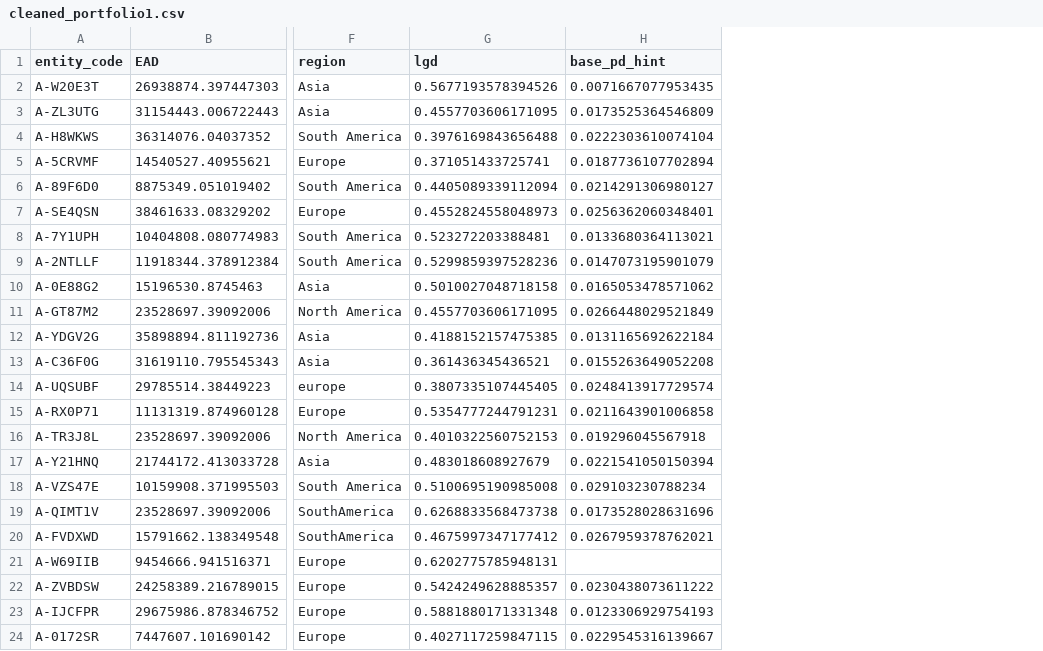
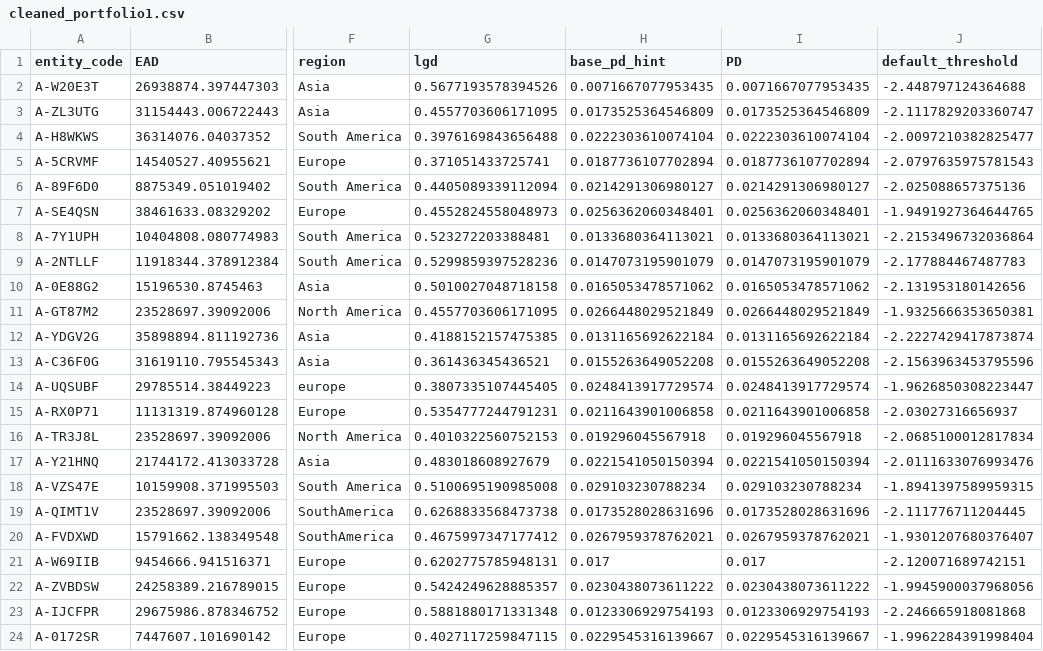
Before and after one commit to Zazazzzzz/Credit-Risk-Student-Workspace, a CSV file: MiguelJunipero_Final/results/cleaned_portfolio1.csv, drawn as a sheet; only a part is shown, gaps mark what is left out; the diff names each change by its address in the sheet, - before the commit and + after, or states it on an @@ line.

```diff
--- a/MiguelJunipero_Final/results/cleaned_portfolio1.csv
+++ b/MiguelJunipero_Final/results/cleaned_portfolio1.csv
+column I (PD), rows 2-24: 0.0071667077953435 | 0.0173525364546809 | 0.0222303610074104 | 0.0187736107702894 | 0.0214291306980127 | 0.0256362060348401 | 0.0133680364113021 | 0.0147073195901079 | 0.0165053478571062 | 0.0266448029521849 | 0.0131165692622184 | 0.0155263649052208 | 0.0248413917729574 | 0.0211643901006858 | 0.019296045567918 | 0.0221541050150394 | 0.029103230788234 | 0.0173528028631696 | 0.0267959378762021 | 0.017 | 0.0230438073611222 | 0.0123306929754193 | 0.0229545316139667
+column J (default_threshold), rows 2-24: -2.448797124364688 | -2.1117829203360747 | -2.0097210382825477 | -2.0797635975781543 | -2.025088657375136 | -1.9491927364644765 | -2.2153496732036864 | -2.177884467487783 | -2.131953180142656 | -1.9325666353650381 | -2.2227429417873874 | -2.1563963453795596 | -1.9626850308223447 | -2.03027316656937 | -2.0685100012817834 | -2.0111633076993476 | -1.8941397589959315 | -2.111776711204445 | -1.9301207680376407 | -2.120071689742151 | -1.9945900037968056 | -2.246665918081868 | -1.9962284391998404
-H21 (base_pd_hint): (empty)
+H21 (base_pd_hint): 0.017
```
Also changed, not shown: MiguelJunipero_Final/results/cleaned_portfolio2.csv, 13 other files.
